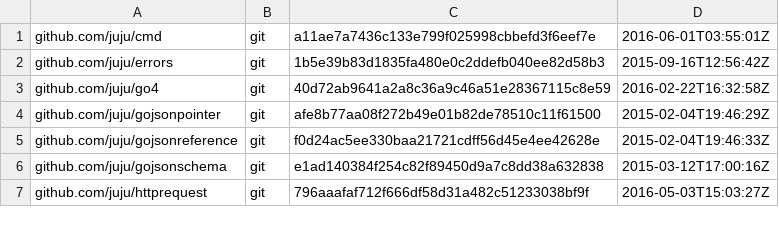
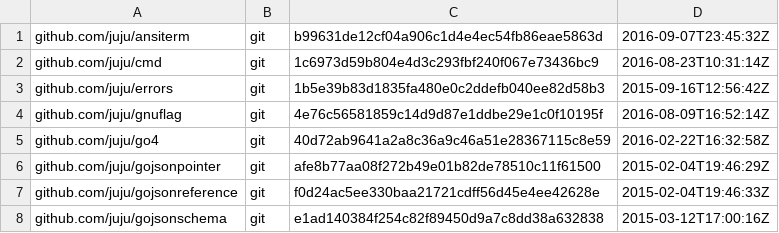
Before and after one commit to juju/terms-client, a TSV file: dependencies.tsv, drawn as a sheet; only a part is shown; the shorter side is filled out with more unchanged rows; the diff covers the shown part only.

Commit message:
Update dependencies, switch from launchpad.net/gnuflags to juju/gnuflags.

```diff
--- a/dependencies.tsv
+++ b/dependencies.tsv
@@ -1,3 +1,5 @@
-github.com/juju/cmd	git	a11ae7a7436c133e799f025998cbbefd3f6eef7e	2016-06-01T03:55:01Z
+github.com/juju/ansiterm	git	b99631de12cf04a906c1d4e4ec54fb86eae5863d	2016-09-07T23:45:32Z
+github.com/juju/cmd	git	1c6973d59b804e4d3c293fbf240f067e73436bc9	2016-08-23T10:31:14Z
 github.com/juju/errors	git	1b5e39b83d1835fa480e0c2ddefb040ee82d58b3	2015-09-16T12:56:42Z
+github.com/juju/gnuflag	git	4e76c56581859c14d9d87e1ddbe29e1c0f10195f	2016-08-09T16:52:14Z
 github.com/juju/go4	git	40d72ab9641a2a8c36a9c46a51e28367115c8e59	2016-02-22T16:32:58Z
```
Also changed, not shown: 4 added rows, 1 removed row and 14 edited cells elsewhere in this file, 4 other files.
